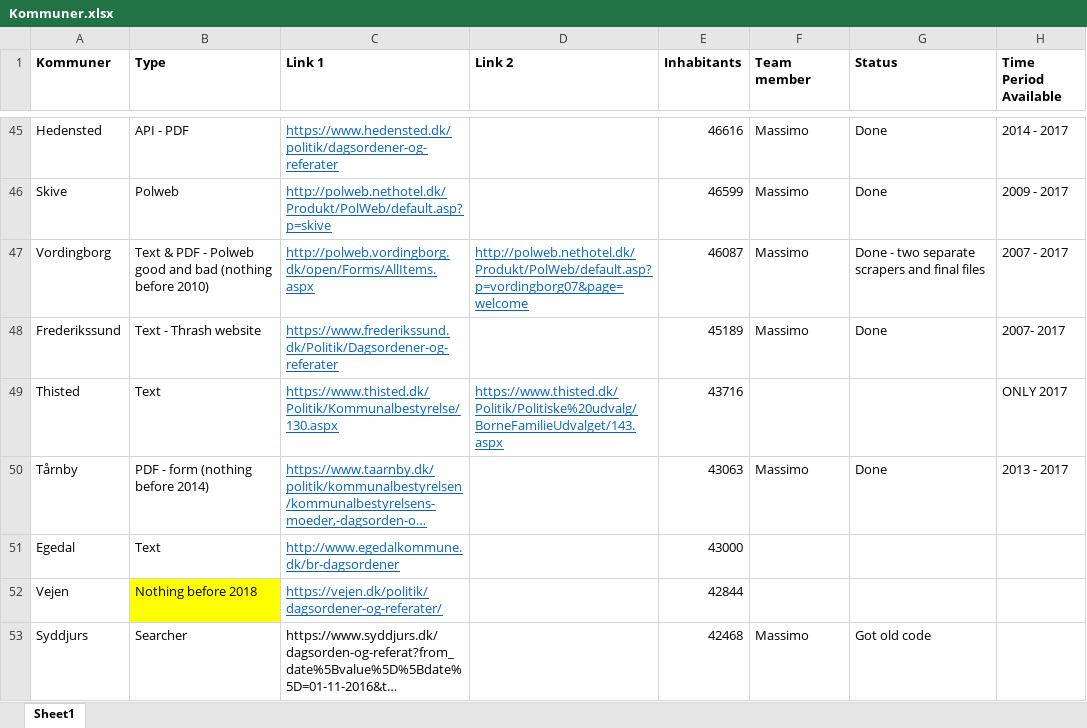
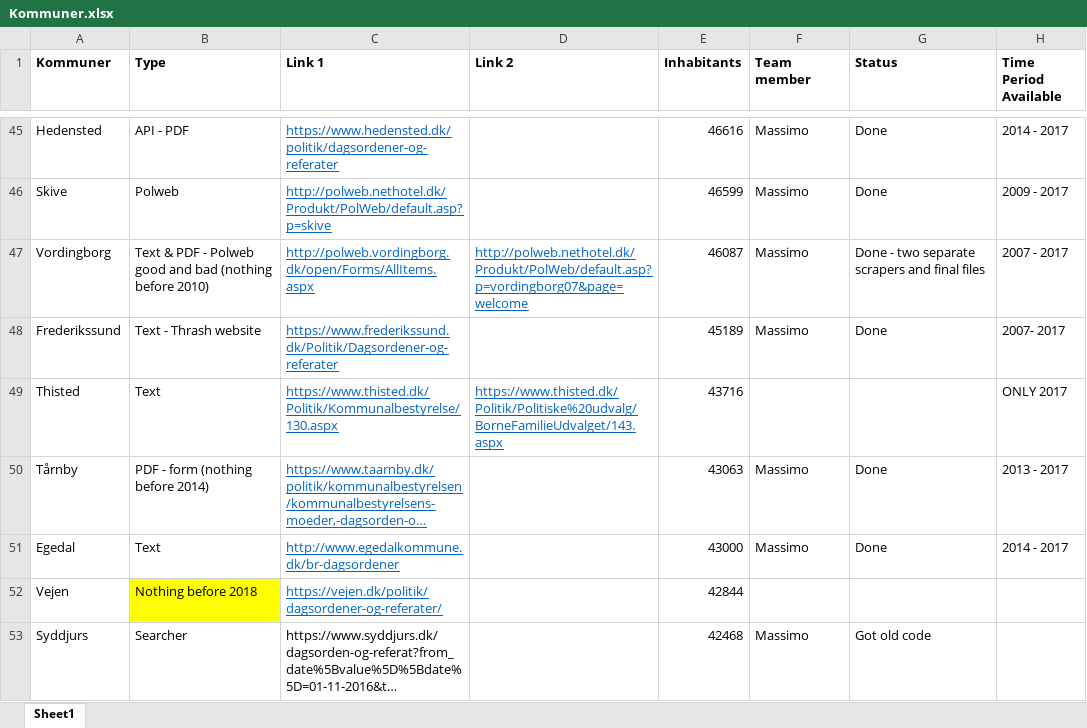
Before and after one commit to Andlino/First_Repository_CROW_FAR, an Excel workbook: Kommuner.xlsx, sheet Sheet1, drawn as a sheet; only a part is shown, gaps mark what is left out; long unchanged cells end in …; values as stored, in another font and other column widths than the file's, no borders; the diff names each change by its address in the sheet, - before the commit and + after, or states it on an @@ line.

Commit message:
Scraper for Egedal done

```diff
--- a/Kommuner.xlsx (sheet Sheet1)
+++ b/Kommuner.xlsx (sheet Sheet1)
-F51 (Team member): (empty)
+F51 (Team member): Massimo
-G51 (Status): (empty)
+G51 (Status): Done
-H51 (Time Period Available): (empty)
+H51 (Time Period Available): 2014 - 2017
```
Also changed, not shown: 1 other file.
